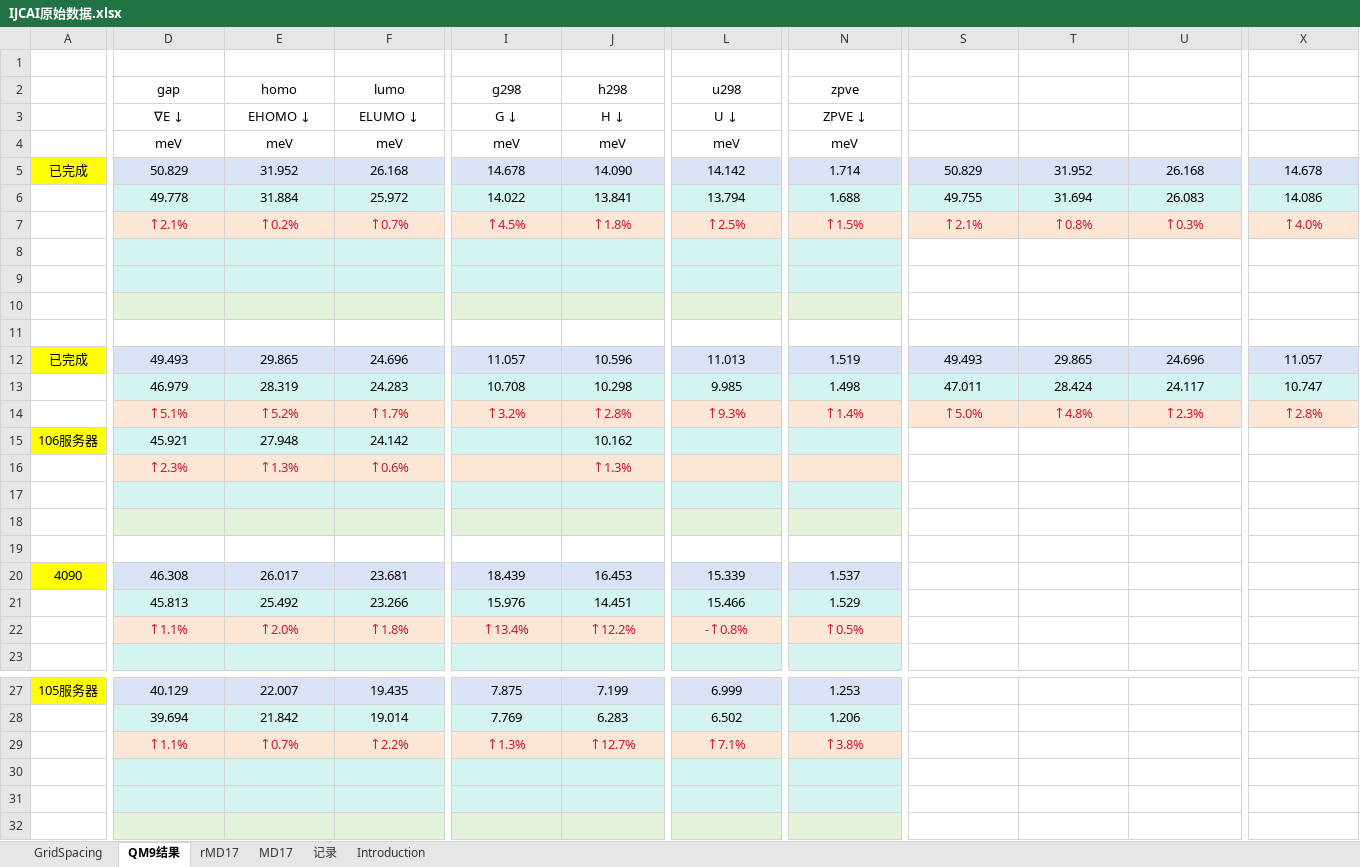
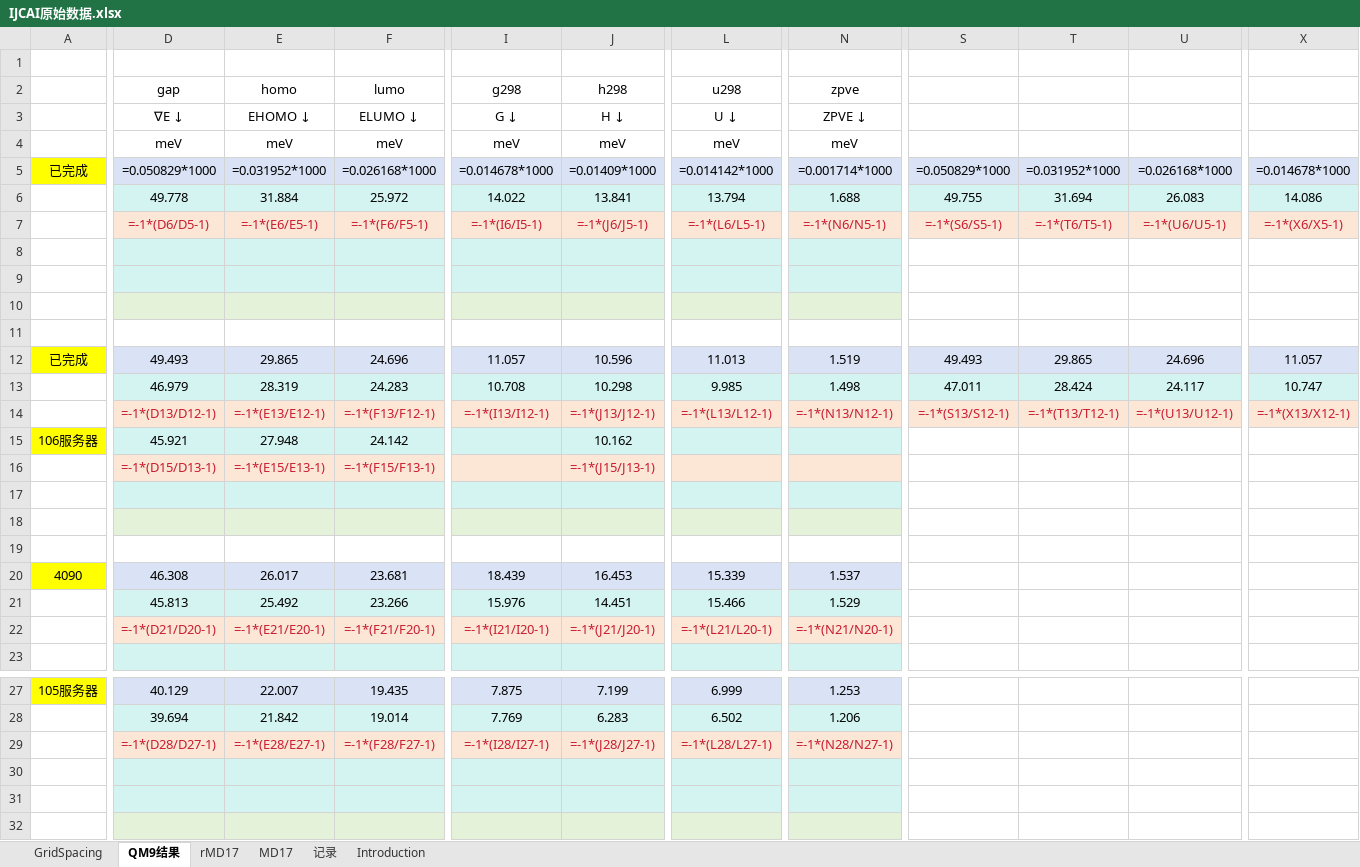
Before and after one commit to katewangsiyu/EDG, an Excel workbook: EDG_IEEE_Trans_extracted/IJCAI-2025-EDG-camera/IJCAI原始数据.xlsx, sheet QM9结果, drawn as a sheet; only a part is shown, gaps mark what is left out; values as stored, in another font and other column widths than the file's, no borders; formulas without a stored value are shown as written; charts and pictures not drawn; removed rows and columns are numbered as before the commit, all else as after; rows hold the shown columns only; the diff covers the shown part only; the diff names each change by its address in the sheet, - before the commit and + after, or states it on an @@ line.

```diff
--- a/EDG_IEEE_Trans_extracted/IJCAI-2025-EDG-camera/IJCAI原始数据.xlsx (sheet QM9结果)
+++ b/EDG_IEEE_Trans_extracted/IJCAI-2025-EDG-camera/IJCAI原始数据.xlsx (sheet QM9结果)
-D5 (gap): 50.829
+D5 (gap): =0.050829*1000
-E5 (homo): 31.952
+E5 (homo): =0.031952*1000
-F5 (lumo): 26.168
+F5 (lumo): =0.026168*1000
-I5 (g298): 14.678
+I5 (g298): =0.014678*1000
-J5 (h298): 14.090
+J5 (h298): =0.01409*1000
-L5 (u298): 14.142
+L5 (u298): =0.014142*1000
-N5 (zpve): 1.714
+N5 (zpve): =0.001714*1000
-S5: 50.829
+S5: =0.050829*1000
-T5: 31.952
+T5: =0.031952*1000
-U5: 26.168
+U5: =0.026168*1000
-X5: 14.678
+X5: =0.014678*1000
-row 7:  | ↑2.1% | ↑0.2% | ↑0.7% | ↑4.5% | ↑1.8% | ↑2.5% | ↑1.5% | ↑2.1% | ↑0.8% | ↑0.3% | ↑4.0%
+row 7:  | =-1*(D6/D5-1) | =-1*(E6/E5-1) | =-1*(F6/F5-1) | =-1*(I6/I5-1) | =-1*(J6/J5-1) | =-1*(L6/L5-1) | =-1*(N6/N5-1) | =-1*(S6/S5-1) | =-1*(T6/T5-1) | =-1*(U6/U5-1) | =-1*(X6/X5-1)
-row 14:  | ↑5.1% | ↑5.2% | ↑1.7% | ↑3.2% | ↑2.8% | ↑9.3% | ↑1.4% | ↑5.0% | ↑4.8% | ↑2.3% | ↑2.8%
+row 14:  | =-1*(D13/D12-1) | =-1*(E13/E12-1) | =-1*(F13/F12-1) | =-1*(I13/I12-1) | =-1*(J13/J12-1) | =-1*(L13/L12-1) | =-1*(N13/N12-1) | =-1*(S13/S12-1) | =-1*(T13/T12-1) | =-1*(U13/U12-1) | =-1*(X13/X12-1)
-row 16:  | ↑2.3% | ↑1.3% | ↑0.6% |  | ↑1.3%
+row 16:  | =-1*(D15/D13-1) | =-1*(E15/E13-1) | =-1*(F15/F13-1) |  | =-1*(J15/J13-1)
-row 22:  | ↑1.1% | ↑2.0% | ↑1.8% | ↑13.4% | ↑12.2% | -↑0.8% | ↑0.5%
+row 22:  | =-1*(D21/D20-1) | =-1*(E21/E20-1) | =-1*(F21/F20-1) | =-1*(I21/I20-1) | =-1*(J21/J20-1) | =-1*(L21/L20-1) | =-1*(N21/N20-1)
-row 29:  | ↑1.1% | ↑0.7% | ↑2.2% | ↑1.3% | ↑12.7% | ↑7.1% | ↑3.8%
+row 29:  | =-1*(D28/D27-1) | =-1*(E28/E27-1) | =-1*(F28/F27-1) | =-1*(I28/I27-1) | =-1*(J28/J27-1) | =-1*(L28/L27-1) | =-1*(N28/N27-1)
```
Also changed, not shown: 4 edited cells elsewhere in this sheet, sheet rMD17, sheet Introduction, sheet GridSpacing, charts or pictures, 15 other files.
